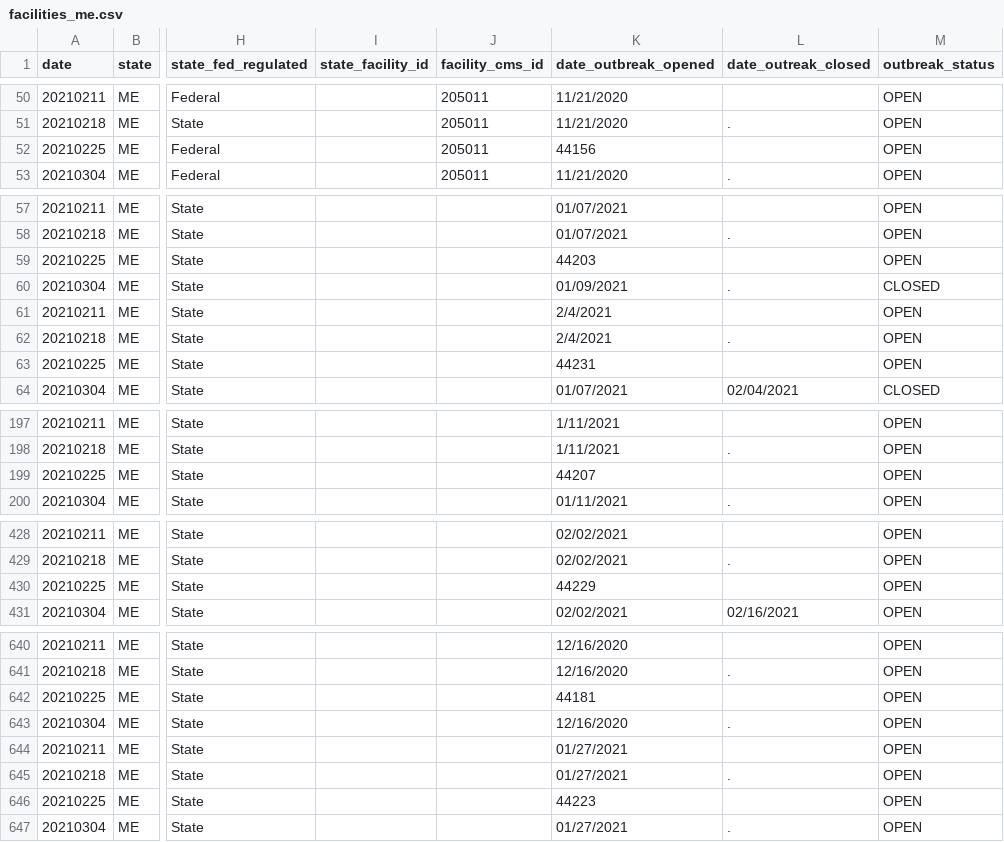
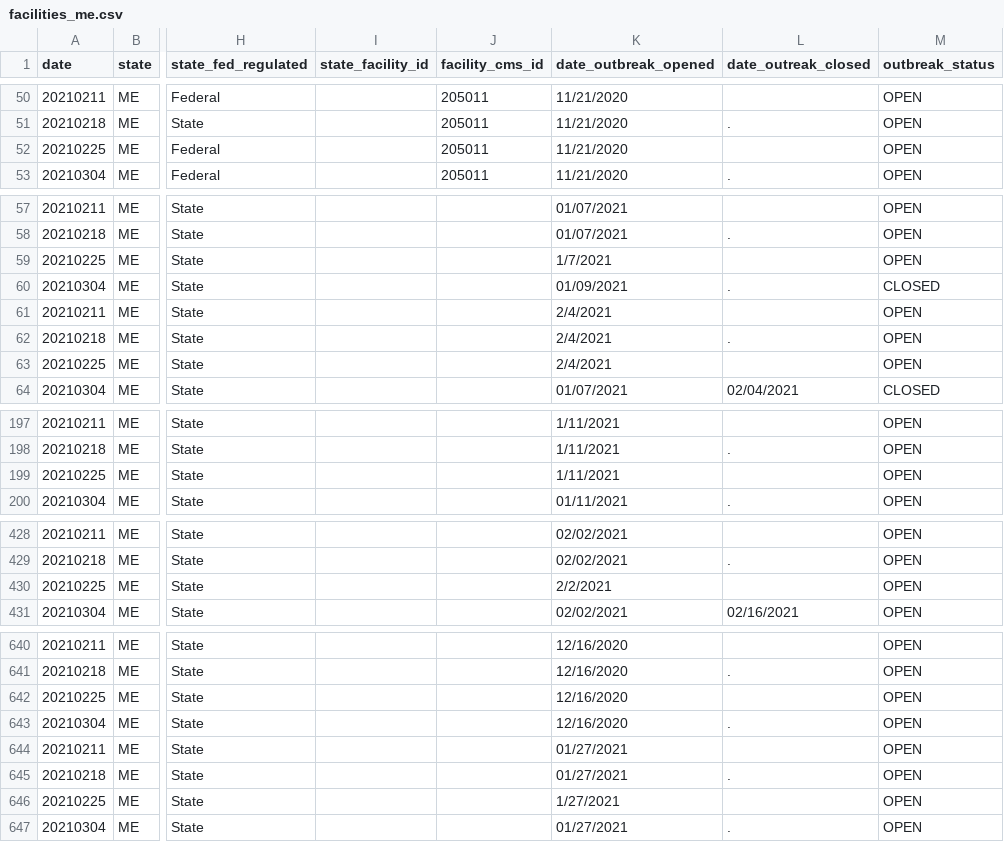
Before and after one commit to COVID19Tracking/long-term-care-data, a CSV file: facilities_me.csv, drawn as a sheet; only a part is shown, gaps mark what is left out; the diff covers the shown part only; the diff names each change by its address in the sheet, - before the commit and + after, or states it on an @@ line.

```diff
--- a/facilities_me.csv
+++ b/facilities_me.csv
-K52 (date_outbreak_opened): 44156
+K52 (date_outbreak_opened): 11/21/2020
-K59 (date_outbreak_opened): 44203
+K59 (date_outbreak_opened): 1/7/2021
-K63 (date_outbreak_opened): 44231
+K63 (date_outbreak_opened): 2/4/2021
-K199 (date_outbreak_opened): 44207
+K199 (date_outbreak_opened): 1/11/2021
-K430 (date_outbreak_opened): 44229
+K430 (date_outbreak_opened): 2/2/2021
-K642 (date_outbreak_opened): 44181
+K642 (date_outbreak_opened): 12/16/2020
-K646 (date_outbreak_opened): 44223
+K646 (date_outbreak_opened): 1/27/2021
```
Also changed, not shown: 4 edited cells elsewhere in this file, facilities_dc.csv, facilities_hi.csv, 25 other files.
